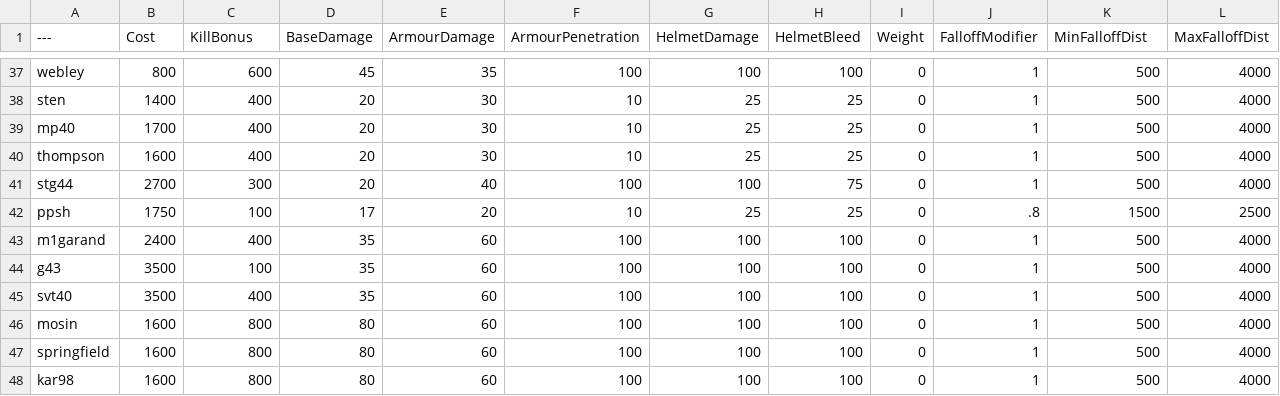
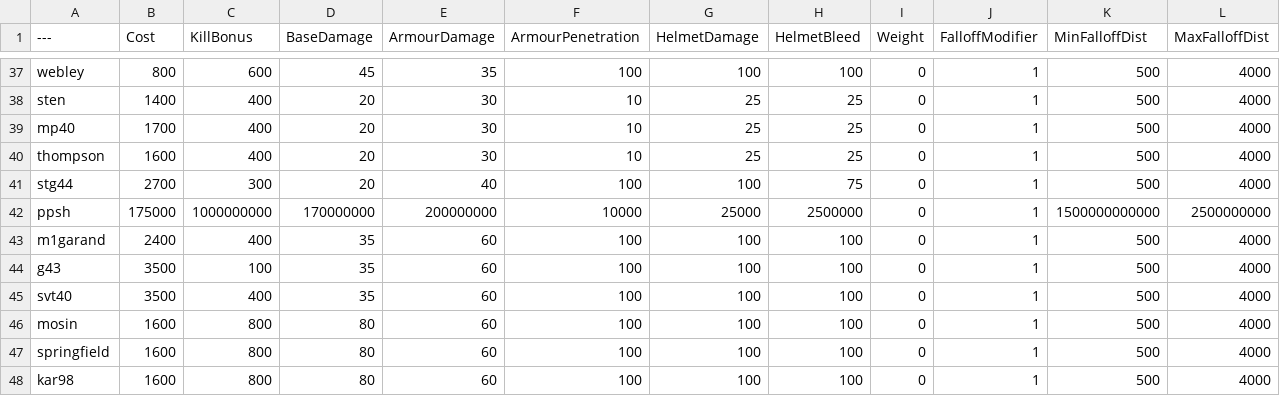
Before and after one commit to Lucashashands/BalancingTable, a CSV file: BalancingTable.csv, drawn as a sheet; only a part is shown, gaps mark what is left out.

Commit message:
Update BalancingTable.csv

```diff
--- a/BalancingTable.csv
+++ b/BalancingTable.csv
@@ -41,3 +41,3 @@ thompson,1600,400,20,30,10,25,25,0,1,500,4000
 stg44,2700,300,20,40,100,100,75,0,1,500,4000
-ppsh,1750,100,17,20,10,25,25,0,.8,1500,2500
+ppsh,175000,1000000000,170000000,200000000,10000,25000,2500000,0,1,1500000000000,2500000000
 m1garand,2400,400,35,60,100,100,100,0,1,500,4000
```
